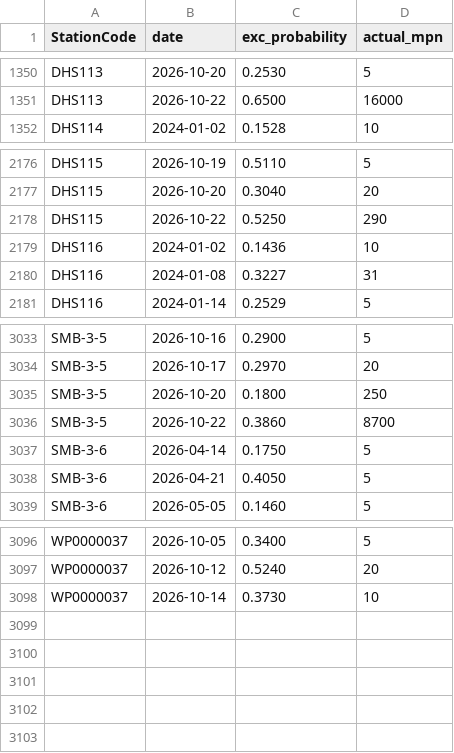
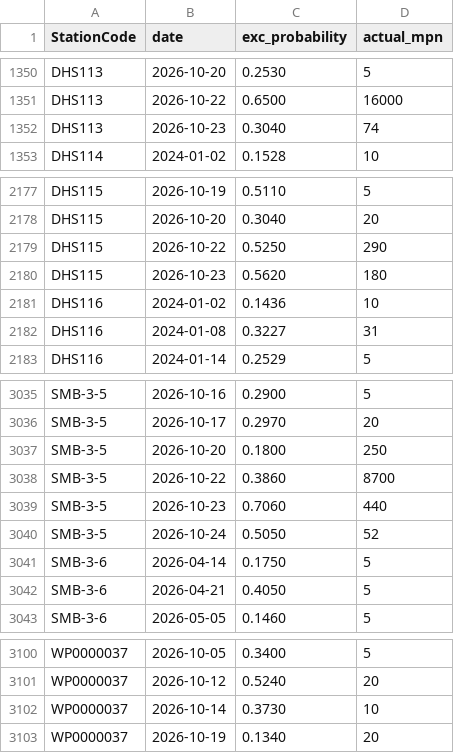
Before and after one commit to eymoney13/hermosa-pilot-dashboard, a CSV file: public/data/southbay/accuracy.csv, drawn as a sheet; only a part is shown, gaps mark what is left out; the diff names each change by its address in the sheet, - before the commit and + after, or states it on an @@ line.

```diff
--- a/public/data/southbay/accuracy.csv
+++ b/public/data/southbay/accuracy.csv
+row 1352: DHS113 | 2026-10-23 | 0.3040 | 74
+row 2180: DHS115 | 2026-10-23 | 0.5620 | 180
+row 3039: SMB-3-5 | 2026-10-23 | 0.7060 | 440
+row 3040: SMB-3-5 | 2026-10-24 | 0.5050 | 52
+row 3103: WP0000037 | 2026-10-19 | 0.1340 | 20
```
Also changed, not shown: public/data/southbay/forecast_3day.csv, public/data/southbay/history_3day.csv, 2 other files.
